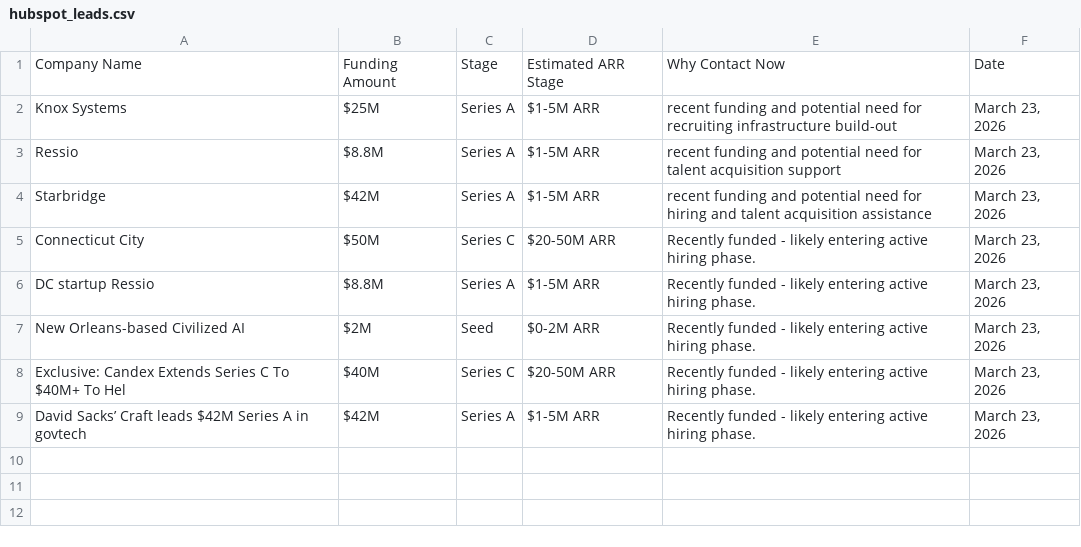
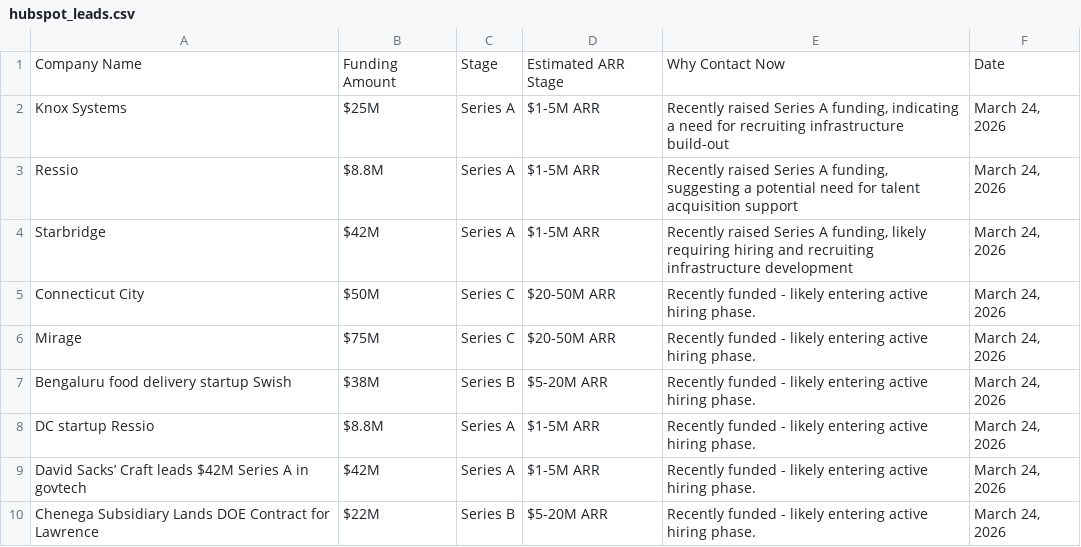
Before and after one commit to rebelrichie/rebel-intel, a CSV file: docs/hubspot_leads.csv, drawn as a sheet.

```diff
--- a/docs/hubspot_leads.csv
+++ b/docs/hubspot_leads.csv
@@ -1,9 +1,10 @@
 Company Name,Funding Amount,Stage,Estimated ARR Stage,Why Contact Now,Date
-Knox Systems,$25M,Series A,$1-5M ARR,recent funding and potential need for recruiting infrastructure build-out,"March 23, 2026"
-Ressio,$8.8M,Series A,$1-5M ARR,recent funding and potential need for talent acquisition support,"March 23, 2026"
-Starbridge,$42M,Series A,$1-5M ARR,recent funding and potential need for hiring and talent acquisition assistance,"March 23, 2026"
-Connecticut City,$50M,Series C,$20-50M ARR,Recently funded - likely entering active hiring phase.,"March 23, 2026"
-DC startup Ressio,$8.8M,Series A,$1-5M ARR,Recently funded - likely entering active hiring phase.,"March 23, 2026"
-New Orleans-based Civilized AI,$2M,Seed,$0-2M ARR,Recently funded - likely entering active hiring phase.,"March 23, 2026"
-Exclusive: Candex Extends Series C To $40M+ To Hel,$40M,Series C,$20-50M ARR,Recently funded - likely entering active hiring phase.,"March 23, 2026"
-David Sacks’ Craft leads $42M Series A in govtech ,$42M,Series A,$1-5M ARR,Recently funded - likely entering active hiring phase.,"March 23, 2026"
+Knox Systems,$25M,Series A,$1-5M ARR,"Recently raised Series A funding, indicating a need for recruiting infrastructure build-out","March 24, 2026"
+Ressio,$8.8M,Series A,$1-5M ARR,"Recently raised Series A funding, suggesting a potential need for talent acquisition support","March 24, 2026"
+Starbridge,$42M,Series A,$1-5M ARR,"Recently raised Series A funding, likely requiring hiring and recruiting infrastructure development","March 24, 2026"
+Connecticut City,$50M,Series C,$20-50M ARR,Recently funded - likely entering active hiring phase.,"March 24, 2026"
+Mirage,$75M,Series C,$20-50M ARR,Recently funded - likely entering active hiring phase.,"March 24, 2026"
+Bengaluru food delivery startup Swish,$38M,Series B,$5-20M ARR,Recently funded - likely entering active hiring phase.,"March 24, 2026"
+DC startup Ressio,$8.8M,Series A,$1-5M ARR,Recently funded - likely entering active hiring phase.,"March 24, 2026"
+David Sacks’ Craft leads $42M Series A in govtech ,$42M,Series A,$1-5M ARR,Recently funded - likely entering active hiring phase.,"March 24, 2026"
+Chenega Subsidiary Lands DOE Contract for Lawrence,$22M,Series B,$5-20M ARR,Recently funded - likely entering active hiring phase.,"March 24, 2026"
```
Also changed, not shown: 4 other files.
